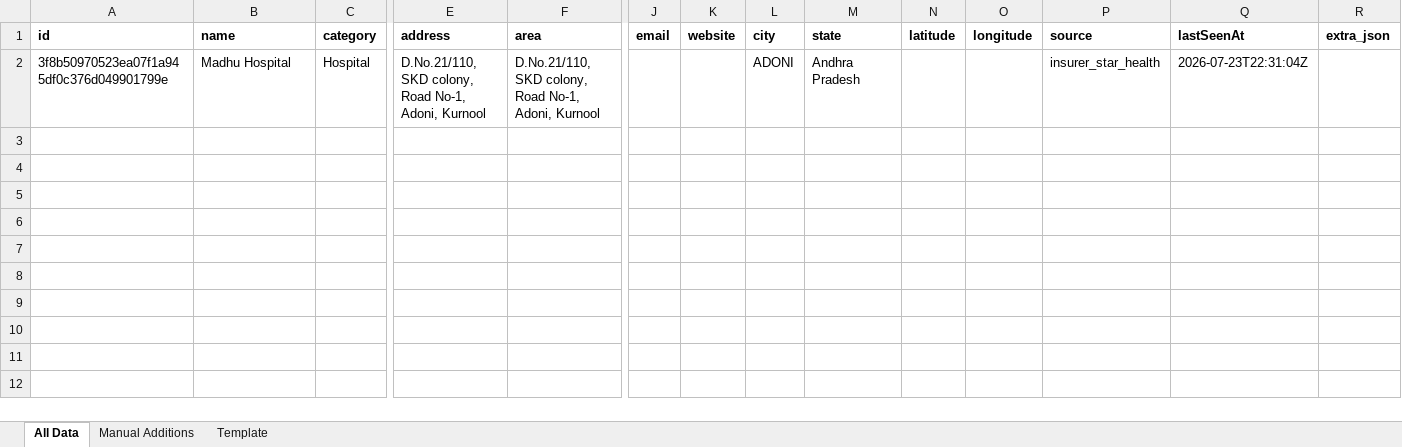
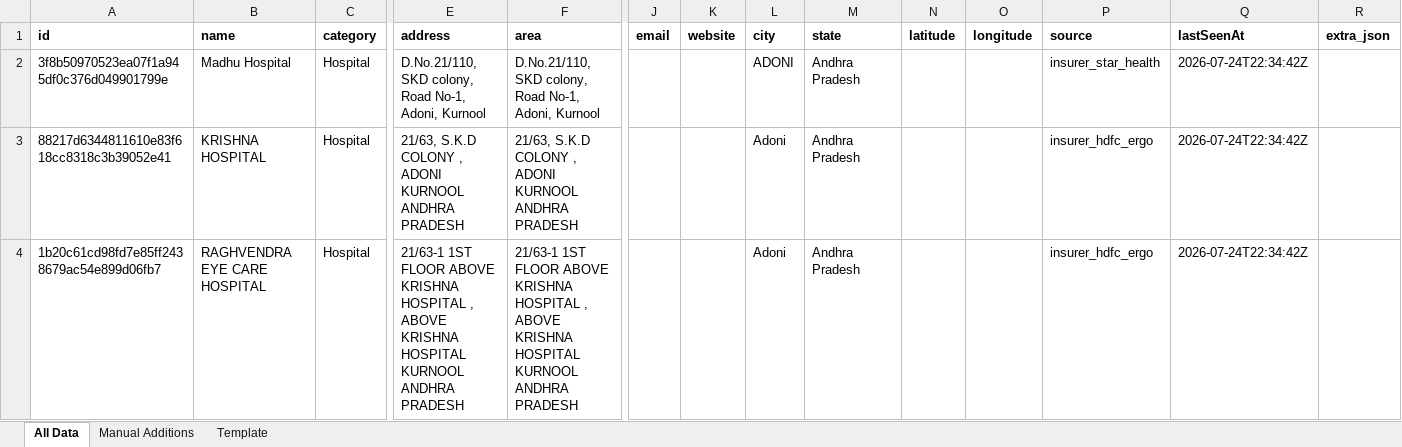
Before and after one commit to zavscom/adoni-directory-backend, an Excel workbook: data/adoni_directory.xlsx, sheet All Data, drawn as a sheet; only a part is shown, gaps mark what is left out; values as stored, in another font and other column widths than the file's, no borders; rows hold the shown columns only; the diff names each change by its address in the sheet, - before the commit and + after, or states it on an @@ line.

```diff
--- a/data/adoni_directory.xlsx (sheet All Data)
+++ b/data/adoni_directory.xlsx (sheet All Data)
-Q2 (lastSeenAt): 2026-07-23T22:31:04Z
+Q2 (lastSeenAt): 2026-07-24T22:34:42Z
+row 3: 88217d6344811610e83f618cc8318c3b39052e41 | KRISHNA HOSPITAL | Hospital | 21/63, S.K.D COLONY , ADONI KURNOOL ANDHRA PRADESH | 21/63, S.K.D COLONY , ADONI KURNOOL ANDHRA PRADESH |  |  | Adoni | Andhra Pradesh |  |  | insurer_hdfc_ergo | 2026-07-24T22:34:42Z
+row 4: 1b20c61cd98fd7e85ff2438679ac54e899d06fb7 | RAGHVENDRA EYE CARE HOSPITAL | Hospital | 21/63-1 1ST FLOOR ABOVE KRISHNA HOSPITAL , ABOVE KRISHNA HOSPITAL KURNOOL ANDHRA PRADESH | 21/63-1 1ST FLOOR ABOVE KRISHNA HOSPITAL , ABOVE KRISHNA HOSPITAL KURNOOL ANDHRA PRADESH |  |  | Adoni | Andhra Pradesh |  |  | insurer_hdfc_ergo | 2026-07-24T22:34:42Z
```
Also changed, not shown: 2 other files.
